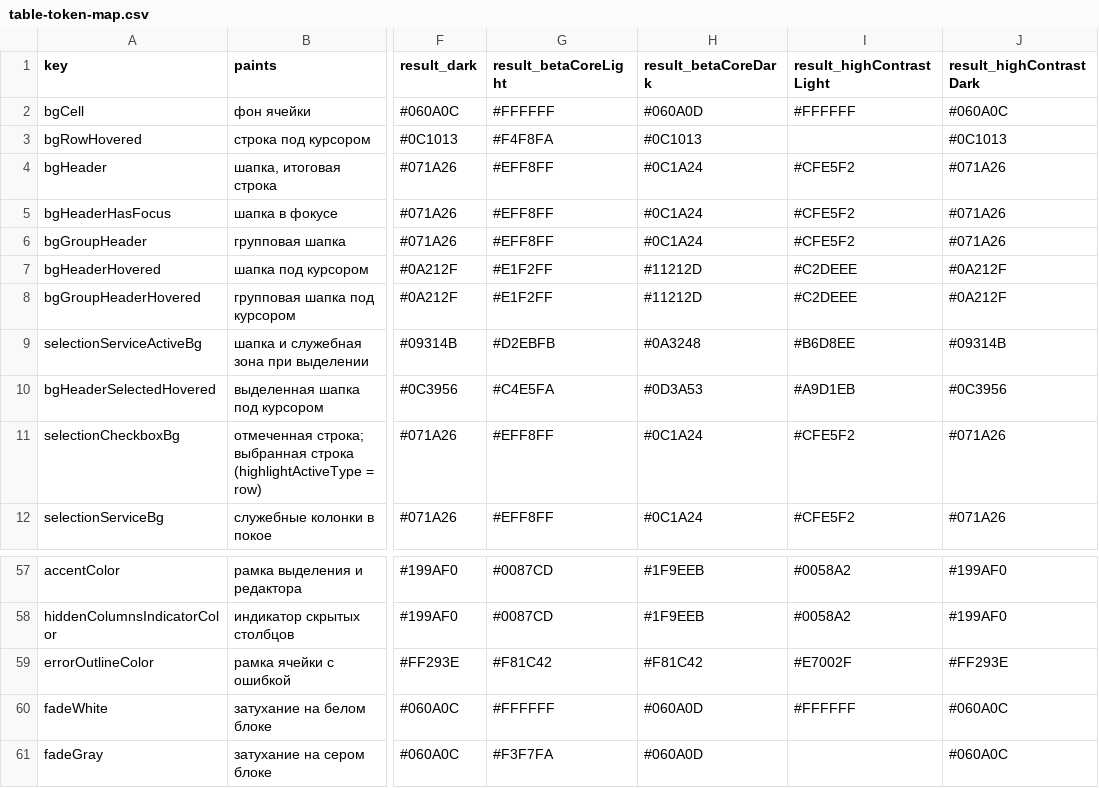
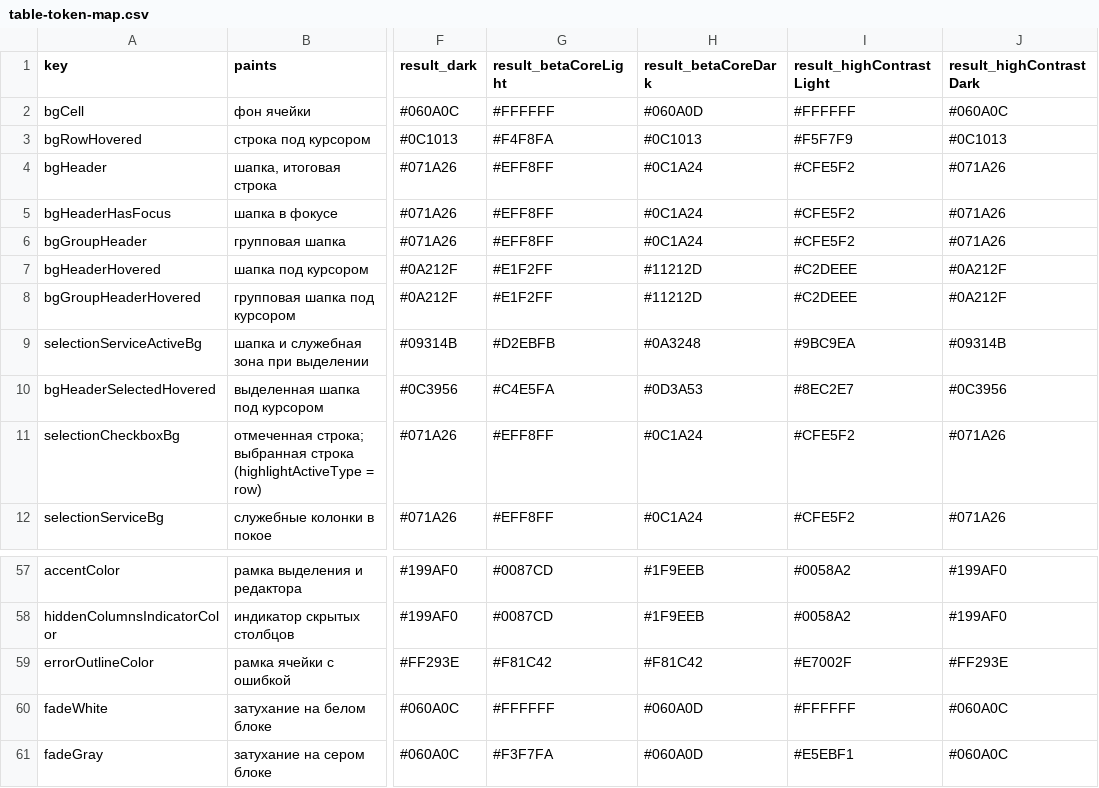
Before and after one commit to daisforge/dais-ui, a CSV file: generators/table-token-states/docs/table-token-map.csv, drawn as a sheet; only a part is shown, gaps mark what is left out; the diff covers the shown part only; the diff names each change by its address in the sheet, - before the commit and + after, or states it on an @@ line.

Commit message:
feat(TableGlide): палитра таблицы v1.3 — настоящие контрастные темы
Генератор дизайнера обновлён до v1.3 от 19.10.2026: обе контрастные темы
берут значения из пакета sdds_finai_high_contrast, у токенов редактирования
появилось поле names (data-*-on-light в beta и контрастной). Из слоя
интеграции убраны временные значения для контрастной темы и beta-синего,
остался только жёлтый в light и beta light до ответа SDDS. В контрастной
светлой теперь считается hover серых цветов потребителя.

```diff
--- a/generators/table-token-states/docs/table-token-map.csv
+++ b/generators/table-token-states/docs/table-token-map.csv
-I3 (result_highContrastLight): (empty)
+I3 (result_highContrastLight): #F5F7F9
-I9 (result_highContrastLight): #B6D8EE
+I9 (result_highContrastLight): #9BC9EA
-I10 (result_highContrastLight): #A9D1EB
+I10 (result_highContrastLight): #8EC2E7
-I61 (result_highContrastLight): (empty)
+I61 (result_highContrastLight): #E5EBF1
```
Also changed, not shown: 58 edited cells elsewhere in this file, generators/table-token-states/docs/table-semantic-tokens.csv, 11 other files.
